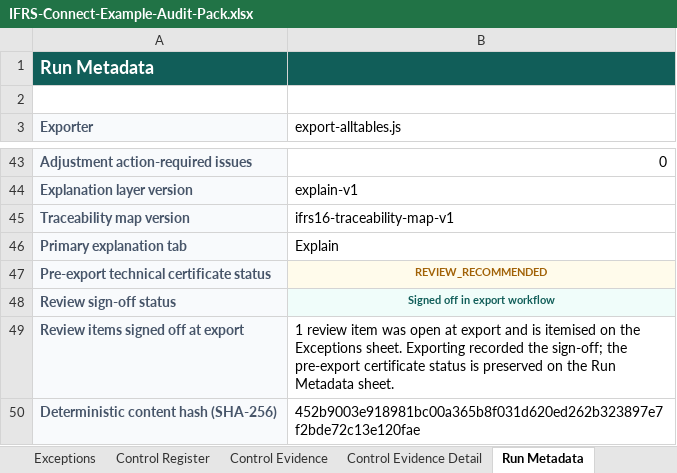
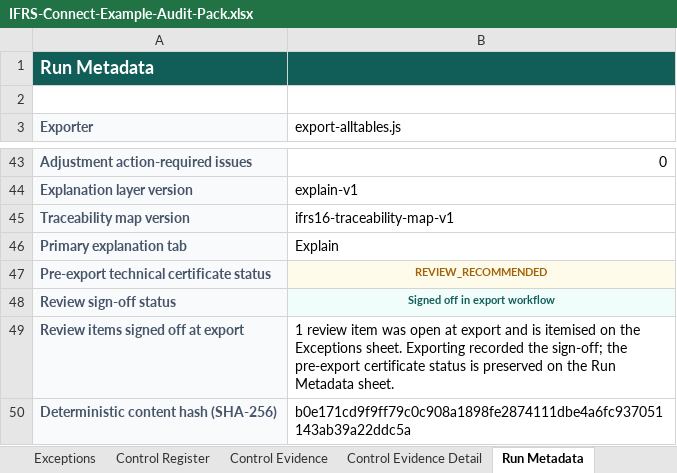
Before and after one commit to adamjabenn-prog/ifrsconnect-public, an Excel workbook: downloads/IFRS-Connect-Example-Audit-Pack.xlsx, sheet Run Metadata, drawn as a sheet; only a part is shown, gaps mark what is left out; values as stored, in another font and other column widths than the file's, no borders; the diff names each change by its address in the sheet, - before the commit and + after, or states it on an @@ line.

Commit message:
Update the verified example audit pack

```diff
--- a/downloads/IFRS-Connect-Example-Audit-Pack.xlsx (sheet Run Metadata)
+++ b/downloads/IFRS-Connect-Example-Audit-Pack.xlsx (sheet Run Metadata)
-B50 (export-alltables.js): 452b9003e918981bc00a365b8f031d620ed262b323897e7f2bde72c13e120fae
+B50 (export-alltables.js): b0e171cd9f9ff79c0c908a1898fe2874111dbe4a6fc937051143ab39a22ddc5a
```
Also changed, not shown: sheet FX Translation.
